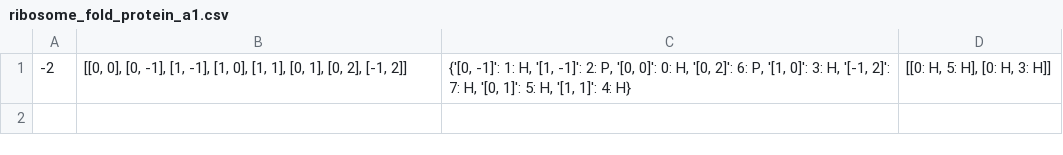
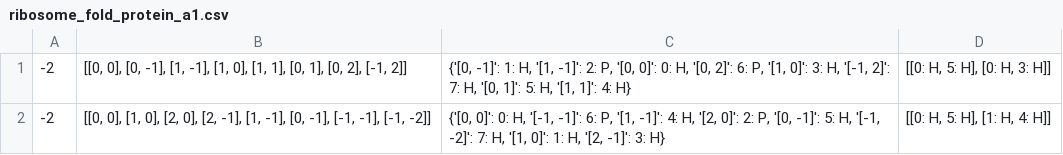
Before and after one commit to inayrus/Proteim, a CSV file: Results/ribosome_fold/ribosome_fold_protein_a1.csv, drawn as a sheet; the diff names each change by its address in the sheet, - before the commit and + after, or states it on an @@ line.

```diff
--- a/Results/ribosome_fold/ribosome_fold_protein_a1.csv
+++ b/Results/ribosome_fold/ribosome_fold_protein_a1.csv
+row 2: -2 | [[0, 0], [1, 0], [2, 0], [2, -1], [1, -1], [0, -1], [-1, -1], [-1, -2]] | {'[0, 0]': 0: H, '[-1, -1]': 6: P, '[1, -1]': 4: H, '[2, 0]': 2: P, '[0, -1]': 5: H, '[-1, -2]': 7: H, '[1, 0]': 1: H, '[2, -1]': 3: H} | [[0: H, 5: H], [1: H, 4: H]]
```
Also changed, not shown: 1 other file.
